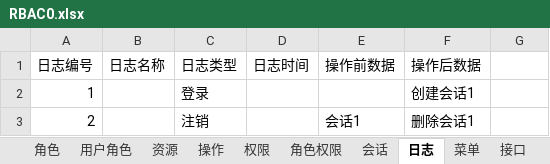
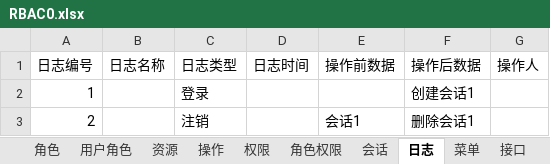
Before and after one commit to brucevsked/vskeddemolist, an Excel workbook: vskeddemos/mavenproject/rbacdemo/rbac0/RBAC0.xlsx, sheet 日志, drawn as a sheet; values as stored, in another font and other column widths than the file's, no borders; the diff names each change by its address in the sheet, - before the commit and + after, or states it on an @@ line.

```diff
--- a/vskeddemos/mavenproject/rbacdemo/rbac0/RBAC0.xlsx (sheet 日志)
+++ b/vskeddemos/mavenproject/rbacdemo/rbac0/RBAC0.xlsx (sheet 日志)
-G1: (empty)
+G1: 操作人
```
Also changed, not shown: sheet 用户.
